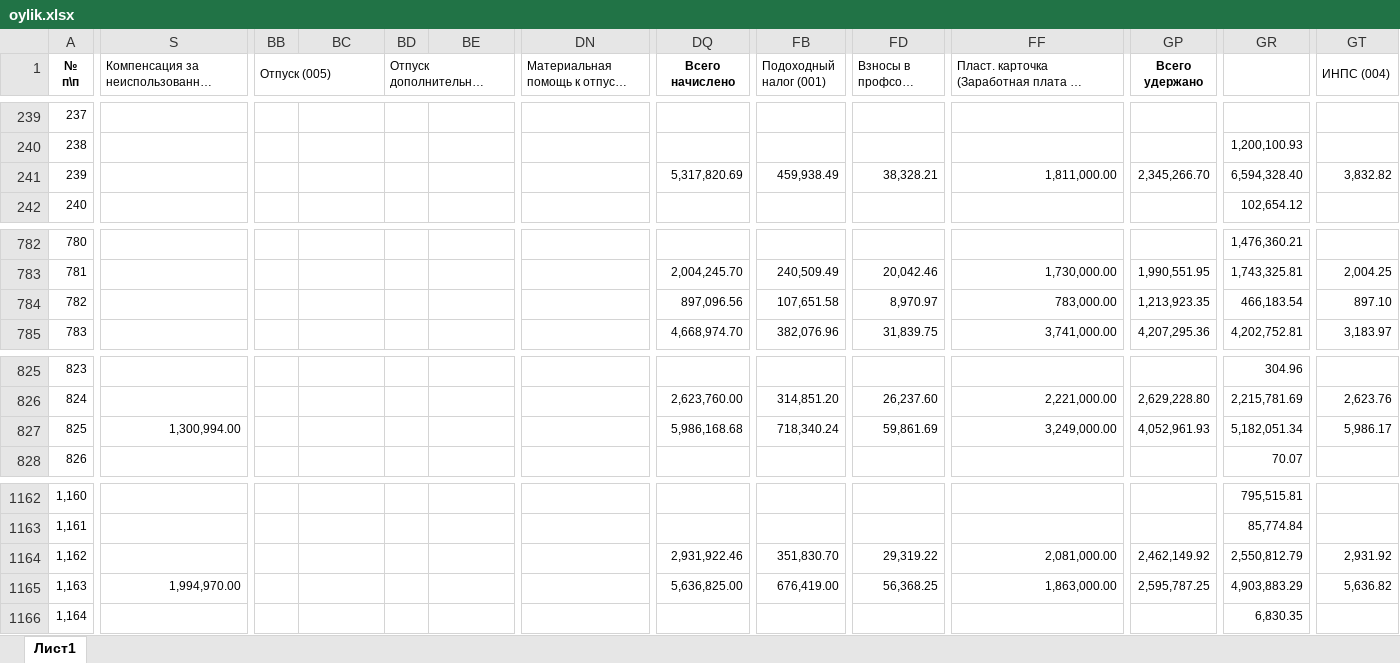
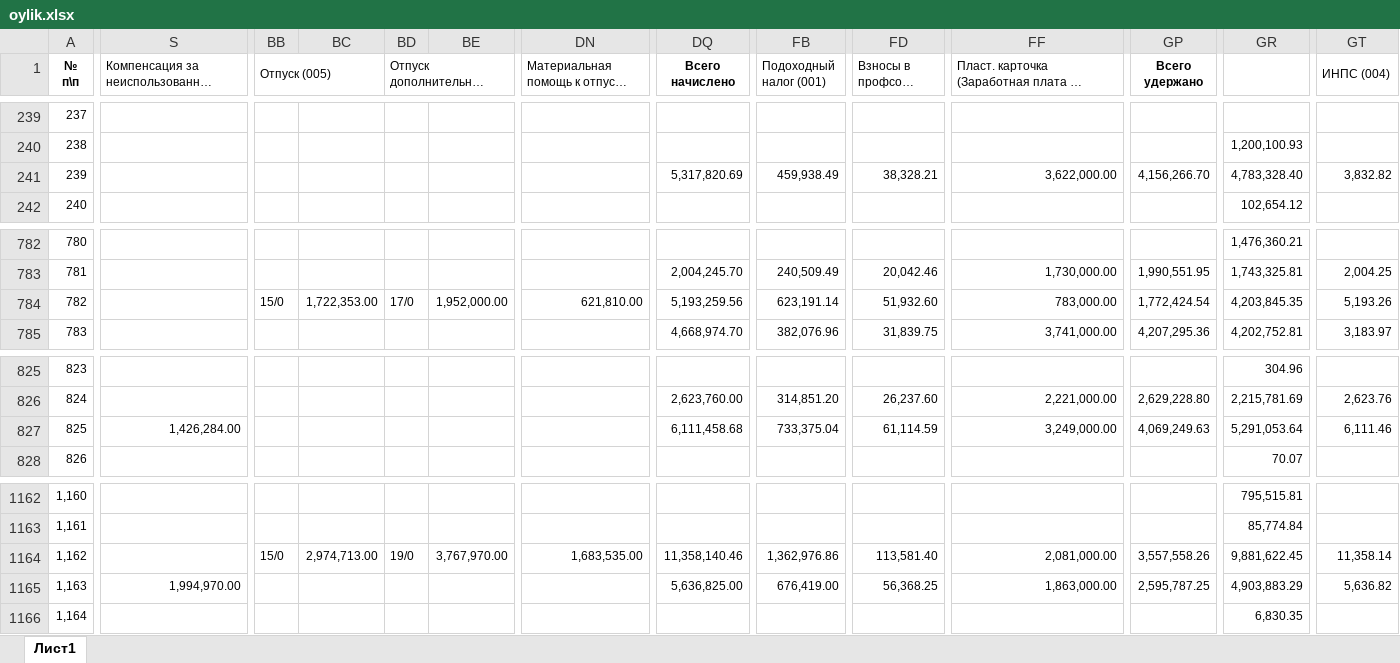
Before and after one commit to Shaxriyor-1/Uzpar-Oylik, an Excel workbook: myproject/telegram_bot/reports/oylik.xlsx, sheet Лист1, drawn as a sheet; only a part is shown, gaps mark what is left out; long unchanged cells end in …; values as stored, in another font and other column widths than the file's, no borders; the diff covers the shown part only; the diff names each change by its address in the sheet, - before the commit and + after, or states it on an @@ line.

```diff
--- a/myproject/telegram_bot/reports/oylik.xlsx (sheet Лист1)
+++ b/myproject/telegram_bot/reports/oylik.xlsx (sheet Лист1)
-FF241: 1,811,000.00
+FF241: 3,622,000.00
-GP241 (Всего удержано): 2,345,266.70
+GP241 (Всего удержано): 4,156,266.70
-GR241: 6,594,328.40
+GR241: 4,783,328.40
-BB784 (Отпуск (005)): (empty)
+BB784 (Отпуск (005)): 15/0
-BC784: (empty)
+BC784: 1,722,353.00
-BD784 (Отпуск дополнительный (006)): (empty)
+BD784 (Отпуск дополнительный (006)): 17/0
-BE784: (empty)
+BE784: 1,952,000.00
-DN784: (empty)
+DN784: 621,810.00
-DQ784 (Всего начислено): 897,096.56
+DQ784 (Всего начислено): 5,193,259.56
-FB784 (Подоходный налог (001)): 107,651.58
+FB784 (Подоходный налог (001)): 623,191.14
-FD784 (Взносы в профсоюз (003)): 8,970.97
+FD784 (Взносы в профсоюз (003)): 51,932.60
-GP784 (Всего удержано): 1,213,923.35
+GP784 (Всего удержано): 1,772,424.54
-GR784: 466,183.54
+GR784: 4,203,845.35
-GT784 (ИНПС (004)): 897.10
+GT784 (ИНПС (004)): 5,193.26
-S827: 1,300,994.00
+S827: 1,426,284.00
-DQ827 (Всего начислено): 5,986,168.68
+DQ827 (Всего начислено): 6,111,458.68
-FB827 (Подоходный налог (001)): 718,340.24
+FB827 (Подоходный налог (001)): 733,375.04
-FD827 (Взносы в профсоюз (003)): 59,861.69
+FD827 (Взносы в профсоюз (003)): 61,114.59
-GP827 (Всего удержано): 4,052,961.93
+GP827 (Всего удержано): 4,069,249.63
-GR827: 5,182,051.34
+GR827: 5,291,053.64
-GT827 (ИНПС (004)): 5,986.17
+GT827 (ИНПС (004)): 6,111.46
-BB1164 (Отпуск (005)): (empty)
+BB1164 (Отпуск (005)): 15/0
-BC1164: (empty)
+BC1164: 2,974,713.00
-BD1164 (Отпуск дополнительный (006)): (empty)
+BD1164 (Отпуск дополнительный (006)): 19/0
-BE1164: (empty)
+BE1164: 3,767,970.00
-DN1164: (empty)
+DN1164: 1,683,535.00
-DQ1164 (Всего начислено): 2,931,922.46
+DQ1164 (Всего начислено): 11,358,140.46
-FB1164 (Подоходный налог (001)): 351,830.70
+FB1164 (Подоходный налог (001)): 1,362,976.86
-FD1164 (Взносы в профсоюз (003)): 29,319.22
+FD1164 (Взносы в профсоюз (003)): 113,581.40
-GP1164 (Всего удержано): 2,462,149.92
+GP1164 (Всего удержано): 3,557,558.26
-GR1164: 2,550,812.79
+GR1164: 9,881,622.45
-GT1164 (ИНПС (004)): 2,931.92
+GT1164 (ИНПС (004)): 11,358.14
```
Also changed, not shown: 46 edited cells elsewhere in this sheet.
